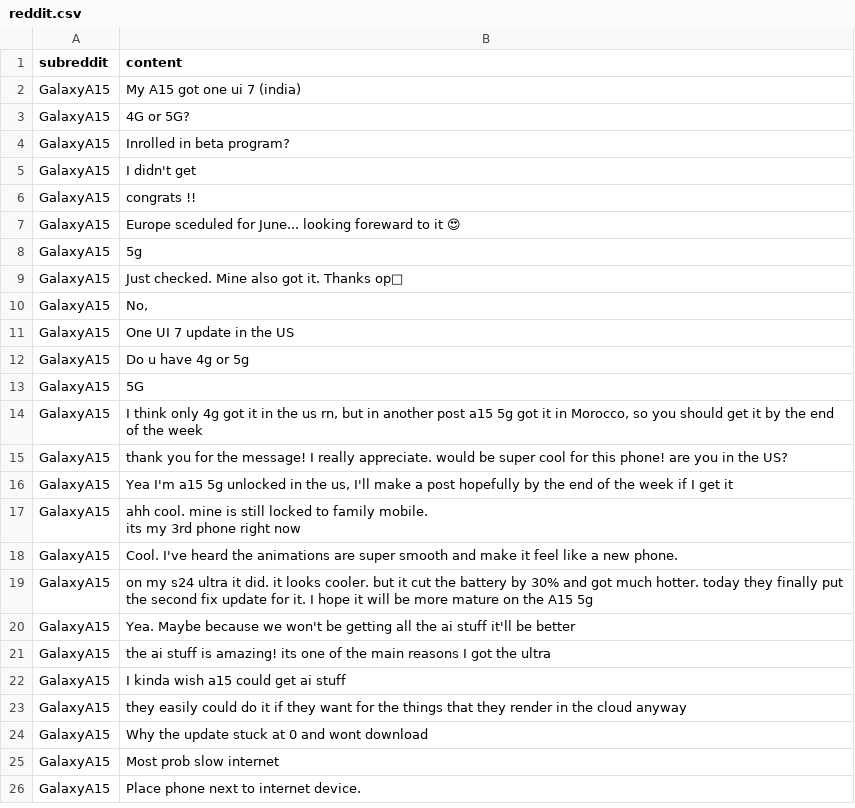
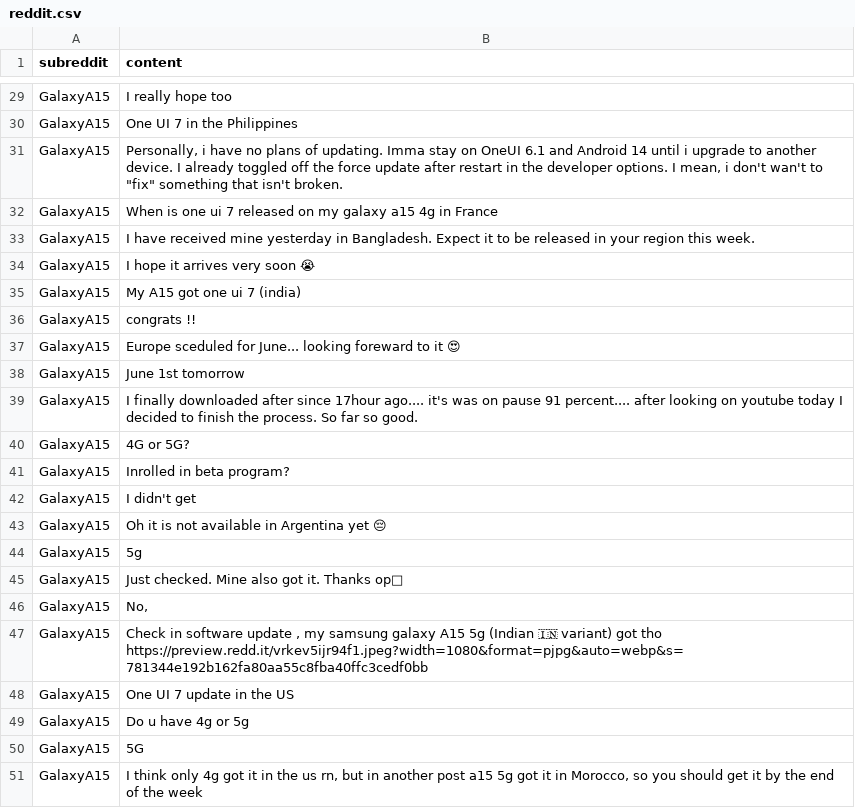
Before and after one commit to dimensionalchaos/delloite, a CSV file: reddit.csv, drawn as a sheet; only a part is shown, gaps mark what is left out; the shorter side is filled out with more unchanged rows; the diff covers the shown part only.

Commit message:
Upload comments for reddit.csv

```diff
--- a/reddit.csv
+++ b/reddit.csv
@@ -2,2 +29,12 @@ subreddit,content
+GalaxyA15,I really hope too
+GalaxyA15,One UI 7 in the Philippines
+GalaxyA15,"Personally, i have no plans of updating. Imma stay on OneUI 6.1 and Android 14 until i upgrade to another device. I already toggled off the force update after restart in the developer options. I mean, i don't wan't to ""fix"" something that isn't broken."
+GalaxyA15,When is one ui 7 released on my galaxy a15 4g in France
+GalaxyA15,I have received mine yesterday in Bangladesh. Expect it to be released in your region this week.
+GalaxyA15,I hope it arrives very soon 😭
 GalaxyA15,My A15 got one ui 7 (india)
+GalaxyA15,congrats !!
+GalaxyA15,Europe sceduled for June... looking foreward to it 😍
+GalaxyA15,June 1st tomorrow
+GalaxyA15,I finally downloaded after since 17hour ago.... it's was on pause 91 percent.... after looking on youtube today I decided to finish the process. So far so good.
 GalaxyA15,4G or 5G?
@@ -5,4 +42,3 @@ GalaxyA15,Inrolled in beta program?
 GalaxyA15,I didn't get
-GalaxyA15,congrats !!
-GalaxyA15,Europe sceduled for June... looking foreward to it 😍
+GalaxyA15,Oh it is not available in Argentina yet 😔
 GalaxyA15,5g
@@ -10,2 +46,5 @@ GalaxyA15,Just checked. Mine also got it. Thanks op🥳
 GalaxyA15,"No,"
+GalaxyA15,"Check in software update  , my samsung galaxy A15 5g (Indian 🇮🇳 variant) got tho
+
+https://preview.redd.it/vrkev5ijr94f1.jpeg?width=1080&format=pjpg&auto=webp&s=781344e192b162fa80aa55c8fba40ffc3cedf0bb"
 GalaxyA15,One UI 7 update in the US
```
Also changed, not shown: 27 added rows, 8 removed rows and 1 moved row elsewhere in this file.
